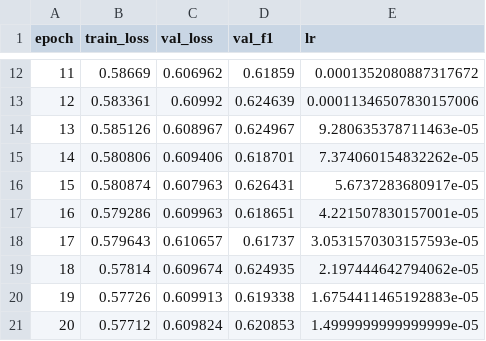
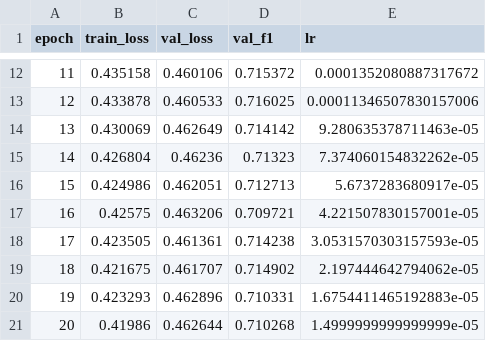
Before and after one commit to Abhinavpapini/Mini-Project, a CSV file: results/tables/c5_train_history.csv, drawn as a sheet; only a part is shown, gaps mark what is left out; the diff covers the shown part only.

```diff
--- a/results/tables/c5_train_history.csv
+++ b/results/tables/c5_train_history.csv
@@ -12,10 +12,10 @@ epoch,train_loss,val_loss,val_f1,lr
-11,0.58669,0.606962,0.61859,0.0001352080887317672
-12,0.583361,0.60992,0.624639,0.00011346507830157006
-13,0.585126,0.608967,0.624967,9.280635378711463e-05
-14,0.580806,0.609406,0.618701,7.374060154832262e-05
-15,0.580874,0.607963,0.626431,5.6737283680917e-05
-16,0.579286,0.609963,0.618651,4.221507830157001e-05
-17,0.579643,0.610657,0.61737,3.0531570303157593e-05
-18,0.57814,0.609674,0.624935,2.197444642794062e-05
-19,0.57726,0.609913,0.619338,1.6754411465192883e-05
-20,0.57712,0.609824,0.620853,1.4999999999999999e-05
+11,0.435158,0.460106,0.715372,0.0001352080887317672
+12,0.433878,0.460533,0.716025,0.00011346507830157006
+13,0.430069,0.462649,0.714142,9.280635378711463e-05
+14,0.426804,0.46236,0.71323,7.374060154832262e-05
+15,0.424986,0.462051,0.712713,5.6737283680917e-05
+16,0.42575,0.463206,0.709721,4.221507830157001e-05
+17,0.423505,0.461361,0.714238,3.0531570303157593e-05
+18,0.421675,0.461707,0.714902,2.197444642794062e-05
+19,0.423293,0.462896,0.710331,1.6754411465192883e-05
+20,0.41986,0.462644,0.710268,1.4999999999999999e-05
```
Also changed, not shown: 30 edited cells elsewhere in this file, 6 other files.
